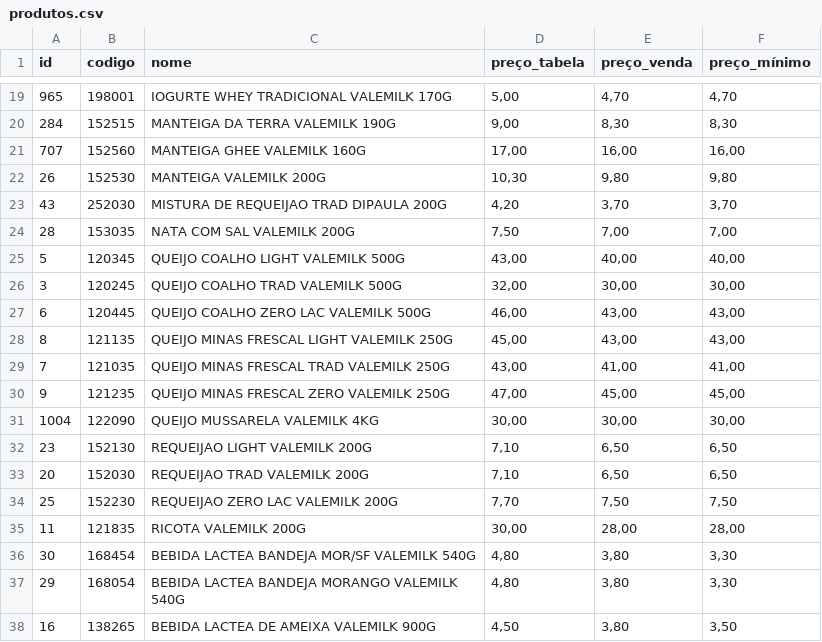
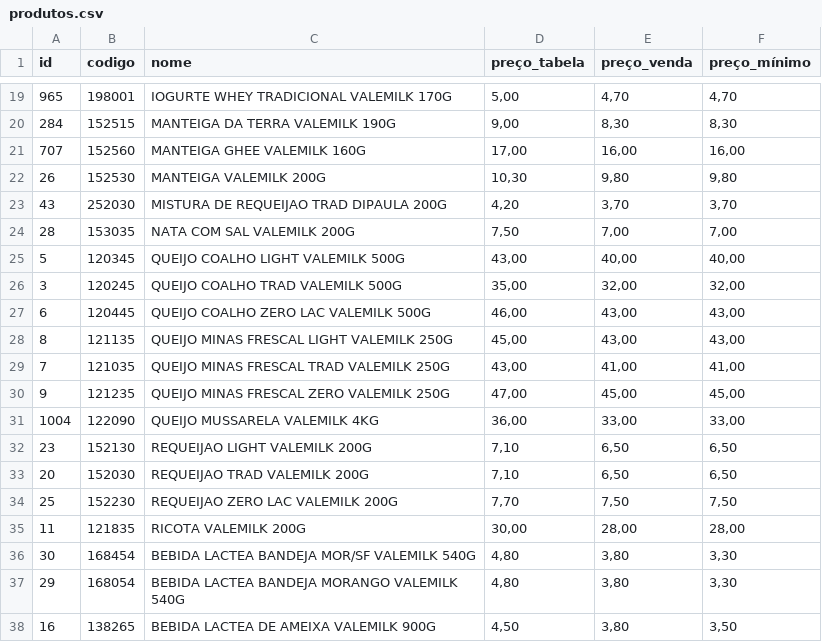
Before and after one commit to ValeMilk/App-pre-os, a CSV file: frontend/public/produtos.csv, drawn as a sheet; only a part is shown, gaps mark what is left out.

Commit message:
preços

```diff
--- a/frontend/public/produtos.csv
+++ b/frontend/public/produtos.csv
@@ -25,3 +25,3 @@
 5;120345;QUEIJO COALHO LIGHT VALEMILK 500G;43,00;40,00;40,00
-3;120245;QUEIJO COALHO TRAD VALEMILK 500G;32,00;30,00;30,00
+3;120245;QUEIJO COALHO TRAD VALEMILK 500G;35,00;32,00;32,00
 6;120445;QUEIJO COALHO ZERO LAC VALEMILK 500G;46,00;43,00;43,00
@@ -30,3 +30,3 @@
 9;121235;QUEIJO MINAS FRESCAL ZERO VALEMILK 250G;47,00;45,00;45,00
-1004;122090;QUEIJO MUSSARELA VALEMILK 4KG;30,00;30,00;30,00
+1004;122090;QUEIJO MUSSARELA VALEMILK 4KG;36,00;33,00;33,00
 23;152130;REQUEIJAO LIGHT VALEMILK 200G;7,10;6,50;6,50
```
